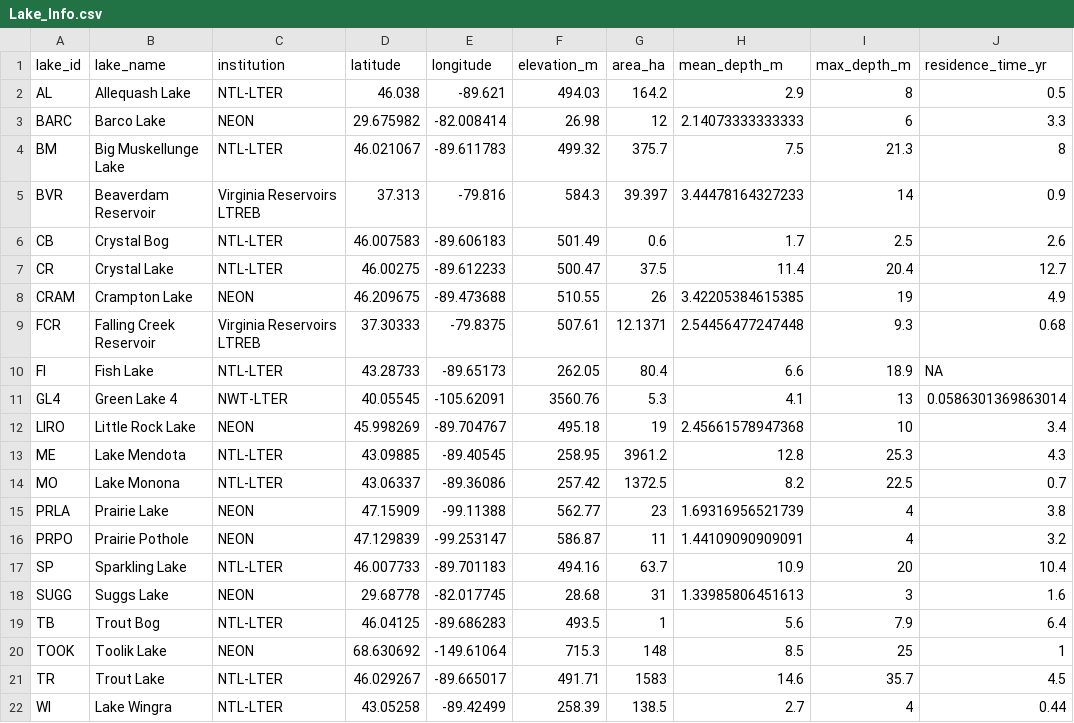
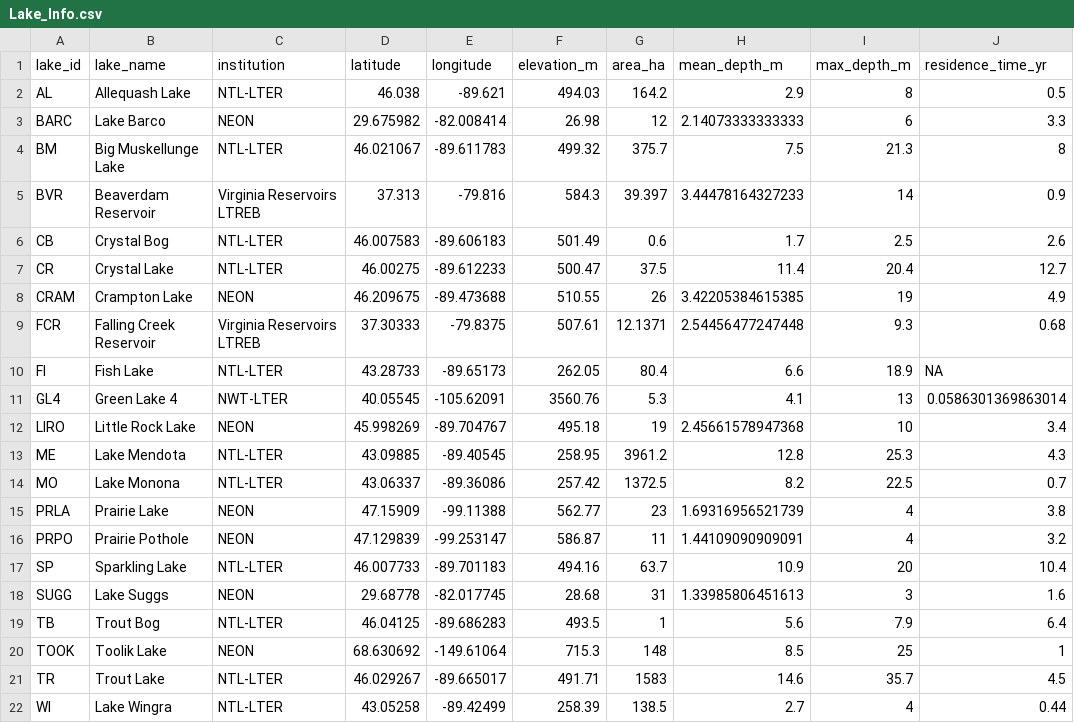
Before and after one commit to eco-kgml/DataCleaning, a CSV file: Lake_Info.csv, drawn as a sheet; only a part is shown; the diff names each change by its address in the sheet, - before the commit and + after, or states it on an @@ line.

```diff
--- a/Lake_Info.csv
+++ b/Lake_Info.csv
-B3 (lake_name): Barco Lake
+B3 (lake_name): Lake Barco
-B18 (lake_name): Suggs Lake
+B18 (lake_name): Lake Suggs
```
Also changed, not shown: 3 other files.
